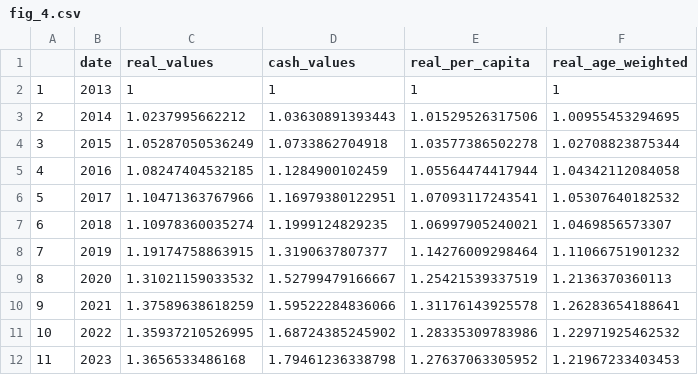
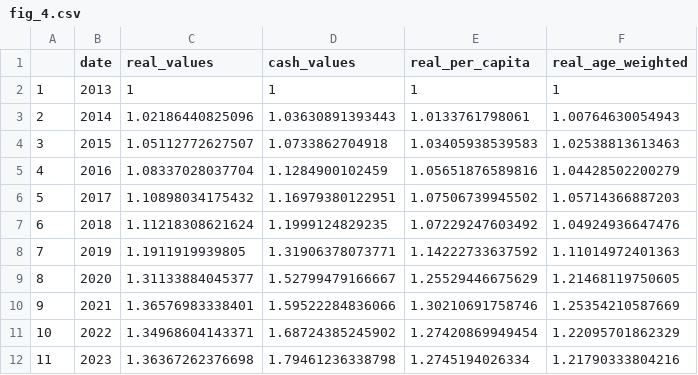
Before and after one commit to REALCentreTHF/health_funding_page, a CSV file: output/fig_4.csv, drawn as a sheet; only a part is shown; the diff covers the shown part only.

```diff
--- a/output/fig_4.csv
+++ b/output/fig_4.csv
@@ -2,11 +2,11 @@
 "1",2013,1,1,1,1
-"2",2014,1.0237995662212,1.03630891393443,1.01529526317506,1.00955453294695
-"3",2015,1.05287050536249,1.0733862704918,1.03577386502278,1.02708823875344
-"4",2016,1.08247404532185,1.1284900102459,1.05564474417944,1.04342112084058
-"5",2017,1.10471363767966,1.16979380122951,1.07093117243541,1.05307640182532
-"6",2018,1.10978360035274,1.1999124829235,1.06997905240021,1.0469856573307
-"7",2019,1.19174758863915,1.3190637807377,1.14276009298464,1.11066751901232
-"8",2020,1.31021159033532,1.52799479166667,1.25421539337519,1.2136370360113
-"9",2021,1.37589638618259,1.59522284836066,1.31176143925578,1.26283654188641
-"10",2022,1.35937210526995,1.68724385245902,1.28335309783986,1.22971925462532
-"11",2023,1.3656533486168,1.79461236338798,1.27637063305952,1.21967233403453
+"2",2014,1.02186440825096,1.03630891393443,1.0133761798061,1.00764630054943
+"3",2015,1.05112772627507,1.0733862704918,1.03405938539583,1.02538813613463
+"4",2016,1.08337028037704,1.1284900102459,1.05651876589816,1.04428502200279
+"5",2017,1.10898034175432,1.16979380122951,1.07506739945502,1.05714366887203
+"6",2018,1.11218308621624,1.1999124829235,1.07229247603492,1.04924936647476
+"7",2019,1.1911919939805,1.31906378073771,1.14222733637592,1.11014972401363
+"8",2020,1.31133884045377,1.52799479166667,1.25529446675629,1.21468119750605
+"9",2021,1.36576983338401,1.59522284836066,1.30210691758746,1.25354210587669
+"10",2022,1.34968604143371,1.68724385245902,1.27420869949454,1.22095701862329
+"11",2023,1.36367262376698,1.79461236338798,1.2745194026334,1.21790333804216
```
Also changed, not shown: 20 edited cells elsewhere in this file, output/budget_data.csv, output/deflator.csv, 9 other files.
